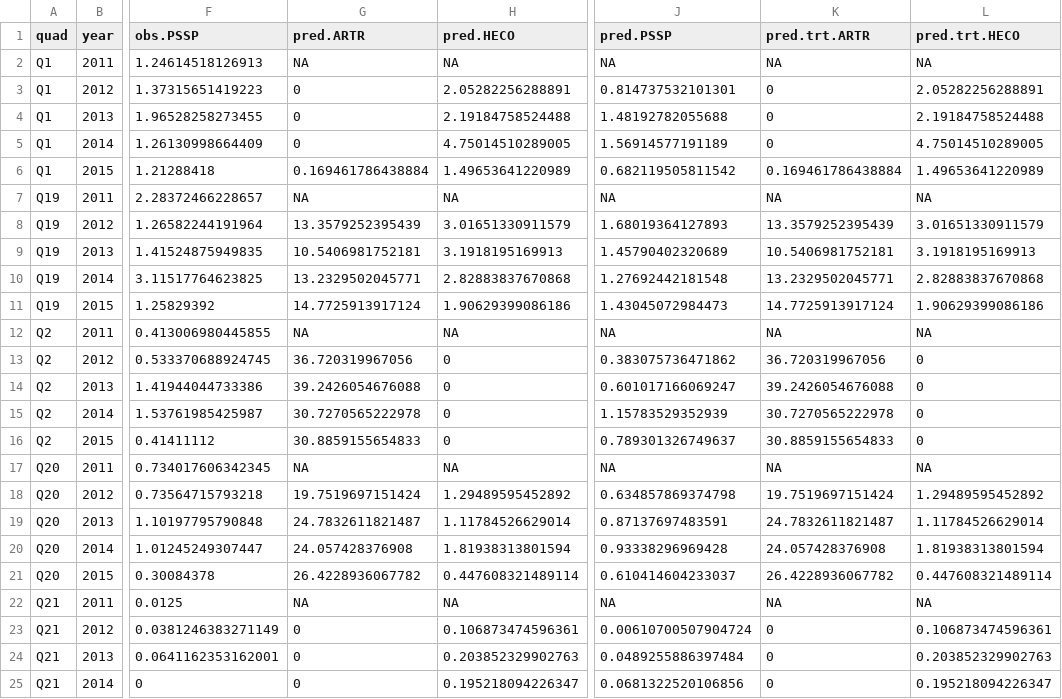
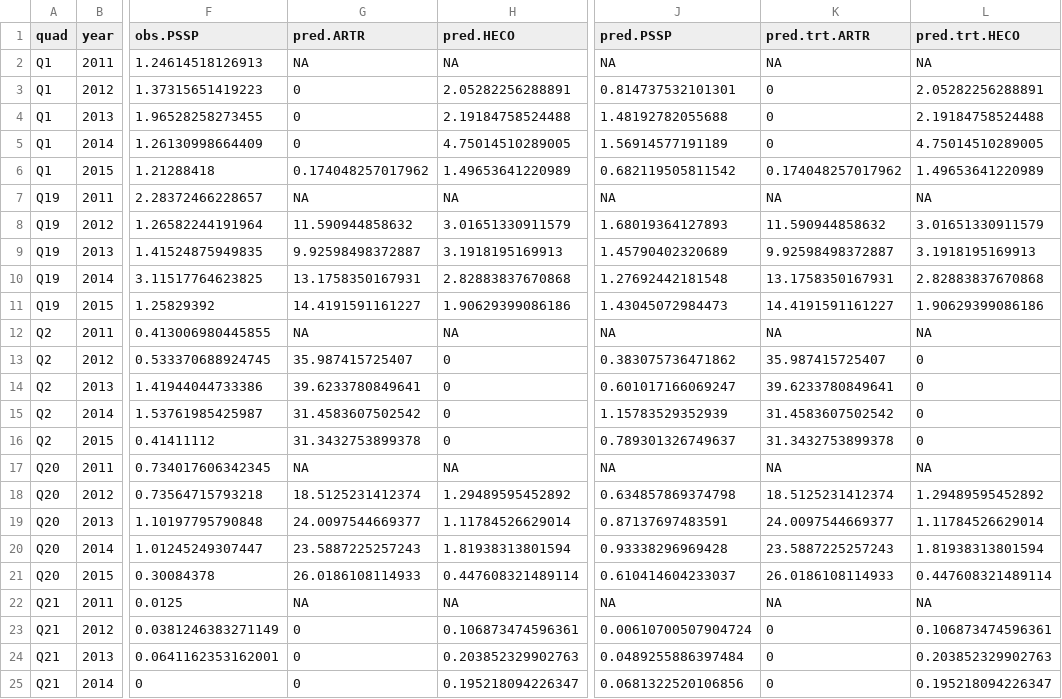
Before and after one commit to pbadler/ExperimentTests, a CSV file: removals/ibm/simulations1step/ObsPred_1step.csv, drawn as a sheet; only a part is shown, gaps mark what is left out; the diff covers the shown part only; the diff names each change by its address in the sheet, - before the commit and + after, or states it on an @@ line.

```diff
--- a/removals/ibm/simulations1step/ObsPred_1step.csv
+++ b/removals/ibm/simulations1step/ObsPred_1step.csv
-G6 (pred.ARTR): 0.169461786438884
+G6 (pred.ARTR): 0.174048257017962
-K6 (pred.trt.ARTR): 0.169461786438884
+K6 (pred.trt.ARTR): 0.174048257017962
-G8 (pred.ARTR): 13.3579252395439
+G8 (pred.ARTR): 11.590944858632
-K8 (pred.trt.ARTR): 13.3579252395439
+K8 (pred.trt.ARTR): 11.590944858632
-G9 (pred.ARTR): 10.5406981752181
+G9 (pred.ARTR): 9.92598498372887
-K9 (pred.trt.ARTR): 10.5406981752181
+K9 (pred.trt.ARTR): 9.92598498372887
-G10 (pred.ARTR): 13.2329502045771
+G10 (pred.ARTR): 13.1758350167931
-K10 (pred.trt.ARTR): 13.2329502045771
+K10 (pred.trt.ARTR): 13.1758350167931
-G11 (pred.ARTR): 14.7725913917124
+G11 (pred.ARTR): 14.4191591161227
-K11 (pred.trt.ARTR): 14.7725913917124
+K11 (pred.trt.ARTR): 14.4191591161227
-G13 (pred.ARTR): 36.720319967056
+G13 (pred.ARTR): 35.987415725407
-K13 (pred.trt.ARTR): 36.720319967056
+K13 (pred.trt.ARTR): 35.987415725407
-G14 (pred.ARTR): 39.2426054676088
+G14 (pred.ARTR): 39.6233780849641
-K14 (pred.trt.ARTR): 39.2426054676088
+K14 (pred.trt.ARTR): 39.6233780849641
-G15 (pred.ARTR): 30.7270565222978
+G15 (pred.ARTR): 31.4583607502542
-K15 (pred.trt.ARTR): 30.7270565222978
+K15 (pred.trt.ARTR): 31.4583607502542
-G16 (pred.ARTR): 30.8859155654833
+G16 (pred.ARTR): 31.3432753899378
-K16 (pred.trt.ARTR): 30.8859155654833
+K16 (pred.trt.ARTR): 31.3432753899378
-G18 (pred.ARTR): 19.7519697151424
+G18 (pred.ARTR): 18.5125231412374
-K18 (pred.trt.ARTR): 19.7519697151424
+K18 (pred.trt.ARTR): 18.5125231412374
-G19 (pred.ARTR): 24.7832611821487
+G19 (pred.ARTR): 24.0097544669377
-K19 (pred.trt.ARTR): 24.7832611821487
+K19 (pred.trt.ARTR): 24.0097544669377
-G20 (pred.ARTR): 24.057428376908
+G20 (pred.ARTR): 23.5887225257243
-K20 (pred.trt.ARTR): 24.057428376908
+K20 (pred.trt.ARTR): 23.5887225257243
-G21 (pred.ARTR): 26.4228936067782
+G21 (pred.ARTR): 26.0186108114933
-K21 (pred.trt.ARTR): 26.4228936067782
+K21 (pred.trt.ARTR): 26.0186108114933
```
Also changed, not shown: 108 edited cells elsewhere in this file, removals/ipm/baselineCover-noARTR.csv, removals/ipm/baselineCover.csv, 11 other files.
